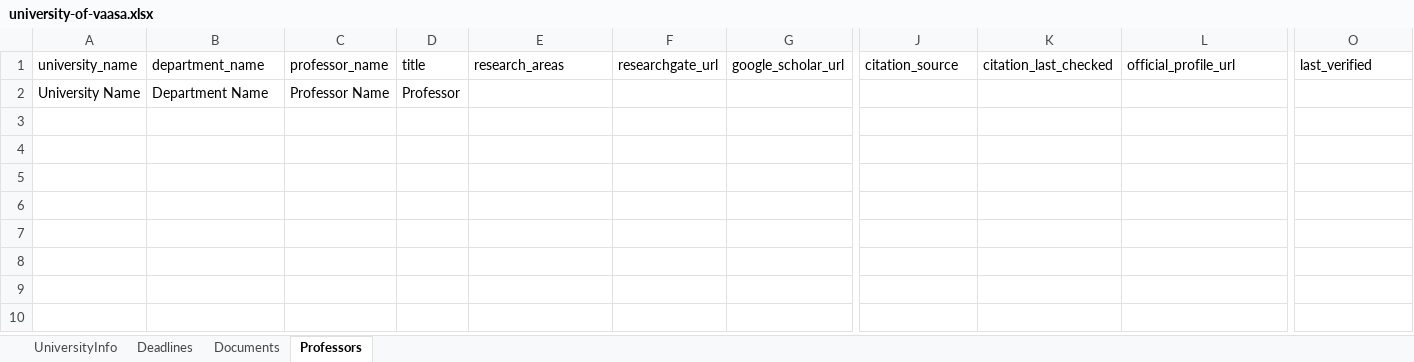
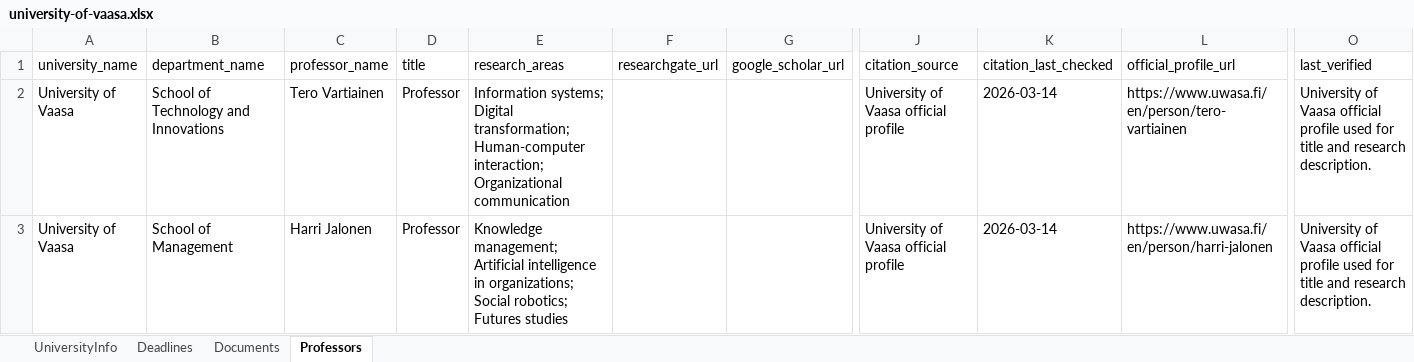
Before and after one commit to Dawoodmjd/Finland-Universities, an Excel workbook: excel/universities/university-of-vaasa.xlsx, sheet Professors, drawn as a sheet; only a part is shown, gaps mark what is left out; values as stored, in another font and other column widths than the file's, no borders; removed rows and columns are numbered as before the commit, all else as after; rows hold the shown columns only; the diff names each change by its address in the sheet, - before the commit and + after, or states it on an @@ line.

```diff
--- a/excel/universities/university-of-vaasa.xlsx (sheet Professors)
+++ b/excel/universities/university-of-vaasa.xlsx (sheet Professors)
-row 2: University Name | Department Name | Professor Name | Professor
+row 2: University of Vaasa | School of Technology and Innovations | Tero Vartiainen | Professor | Information systems; Digital transformation; Human-computer interaction; Organizational communication |  |  | University of Vaasa official profile | 2026-03-14 | https://www.uwasa.fi/en/person/tero-vartiainen | University of Vaasa official profile used for title and research description.
+row 3: University of Vaasa | School of Management | Harri Jalonen | Professor | Knowledge management; Artificial intelligence in organizations; Social robotics; Futures studies |  |  | University of Vaasa official profile | 2026-03-14 | https://www.uwasa.fi/en/person/harri-jalonen | University of Vaasa official profile used for title and research description.
```
Also changed, not shown: excel/finland_universities_master.xlsx, excel/universities/hanken-school-of-economics.xlsx, 17 other files.
